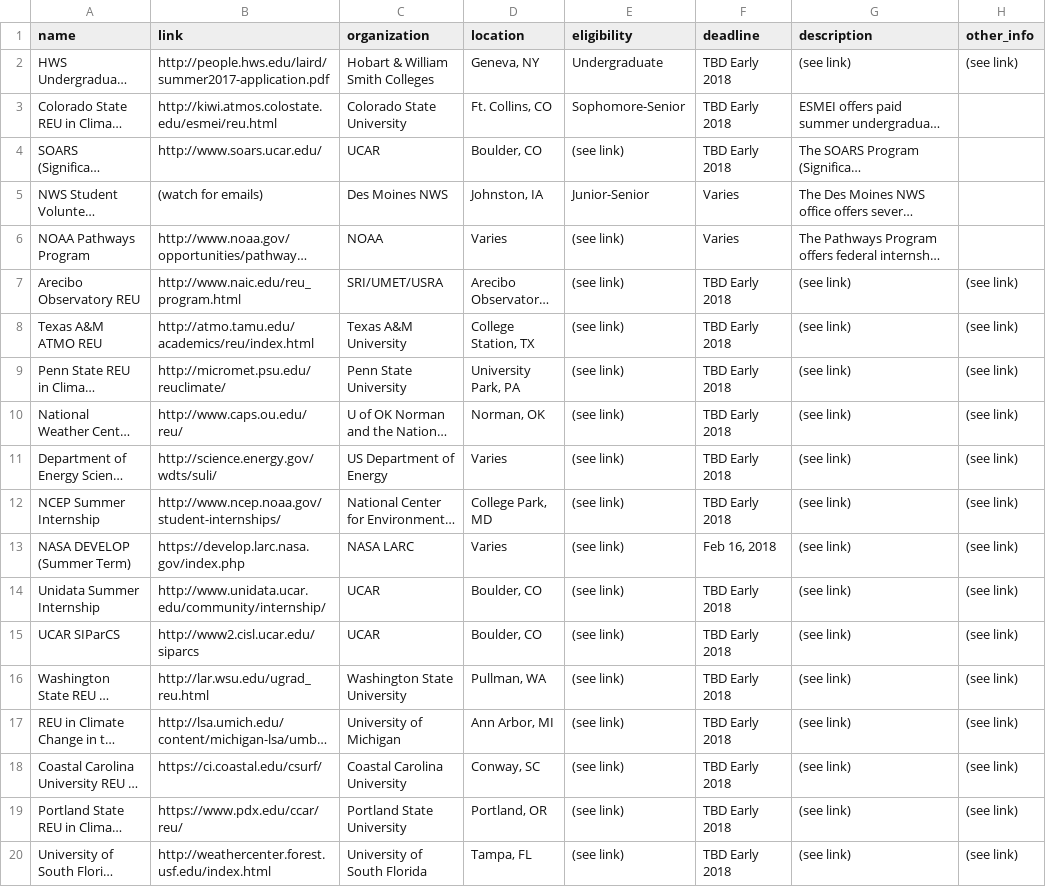
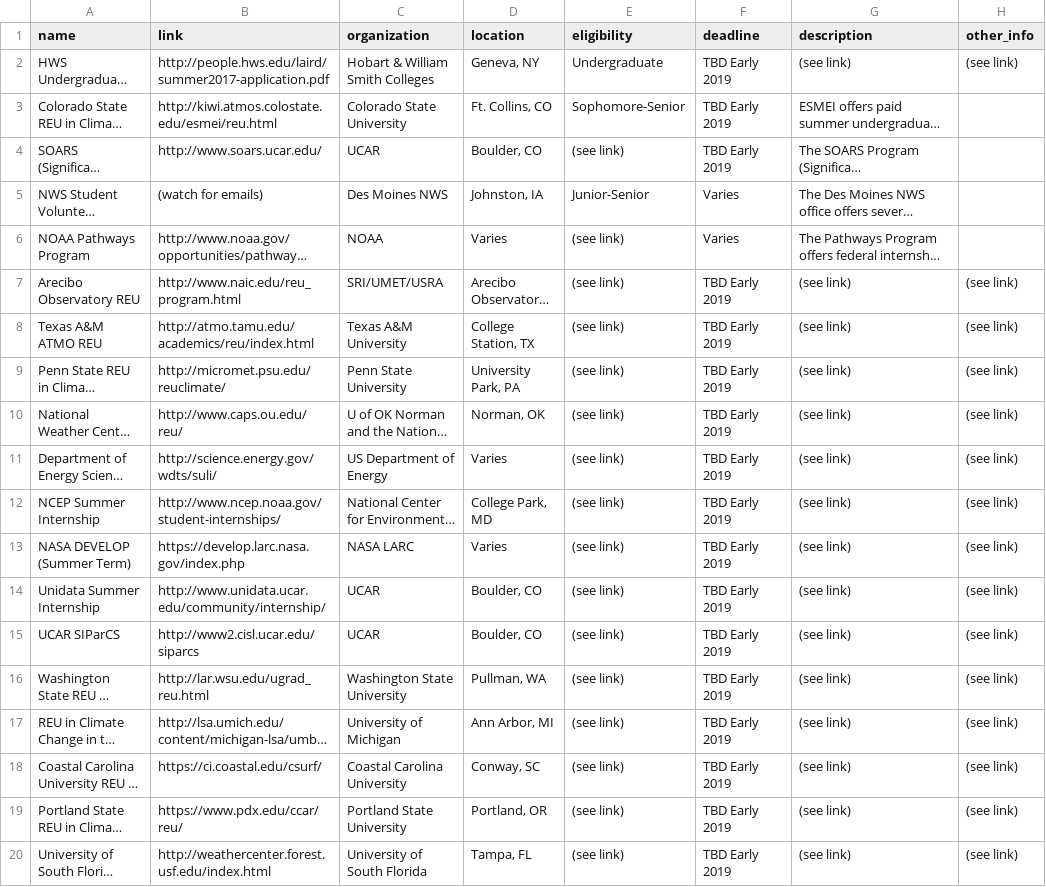
Before and after one commit to isuams/isuams, a CSV file: _data/opportunities/internships.csv, drawn as a sheet; long unchanged cells end in …; the diff names each change by its address in the sheet, - before the commit and + after, or states it on an @@ line.

Commit message:
Update internships/scholarships and class list

```diff
--- a/_data/opportunities/internships.csv
+++ b/_data/opportunities/internships.csv
-F2:F4 (deadline): TBD Early 2018
+F2:F4 (deadline): TBD Early 2019
-F7:F12 (deadline): TBD Early 2018
+F7:F12 (deadline): TBD Early 2019
-F13 (deadline): Feb 16, 2018
+F13 (deadline): TBD Early 2019
-F14:F20 (deadline): TBD Early 2018
+F14:F20 (deadline): TBD Early 2019
```
Also changed, not shown: _data/opportunities/scholarships.csv, 1 other file.
